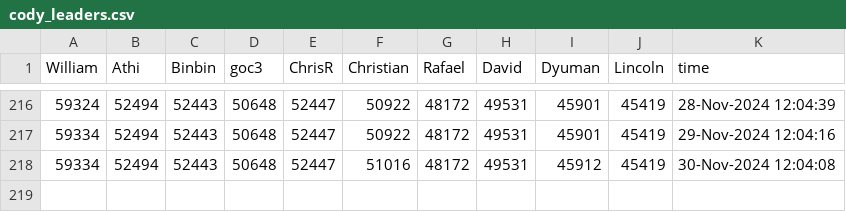
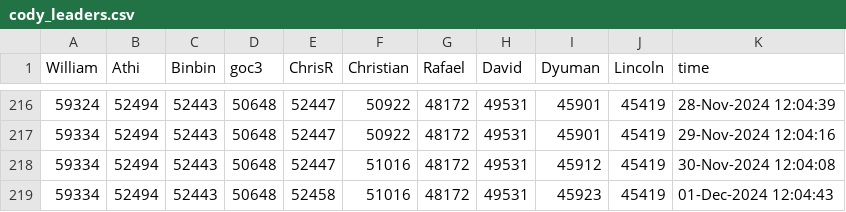
Before and after one commit to gulley/Scheduled-Task, a CSV file: Data/cody_leaders.csv, drawn as a sheet; only a part is shown, gaps mark what is left out; the diff names each change by its address in the sheet, - before the commit and + after, or states it on an @@ line.

```diff
--- a/Data/cody_leaders.csv
+++ b/Data/cody_leaders.csv
+row 219: 59334 | 52494 | 52443 | 50648 | 52458 | 51016 | 48172 | 49531 | 45923 | 45419 | 01-Dec-2024 12:04:43
```
Also changed, not shown: 4 other files.
